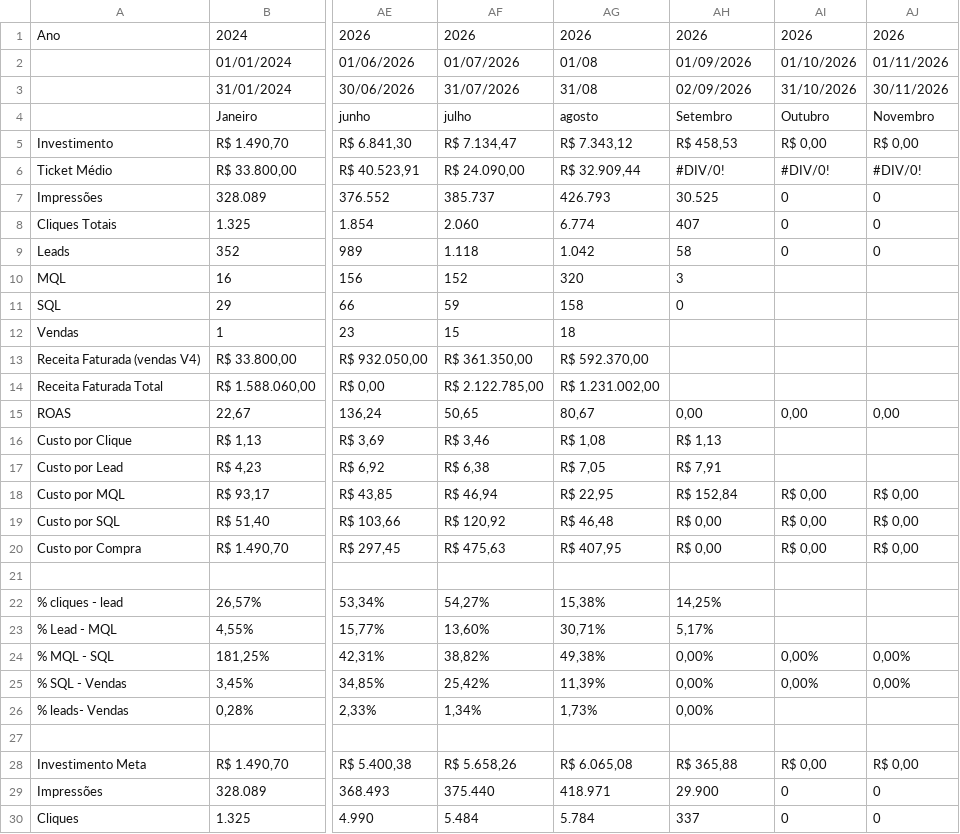
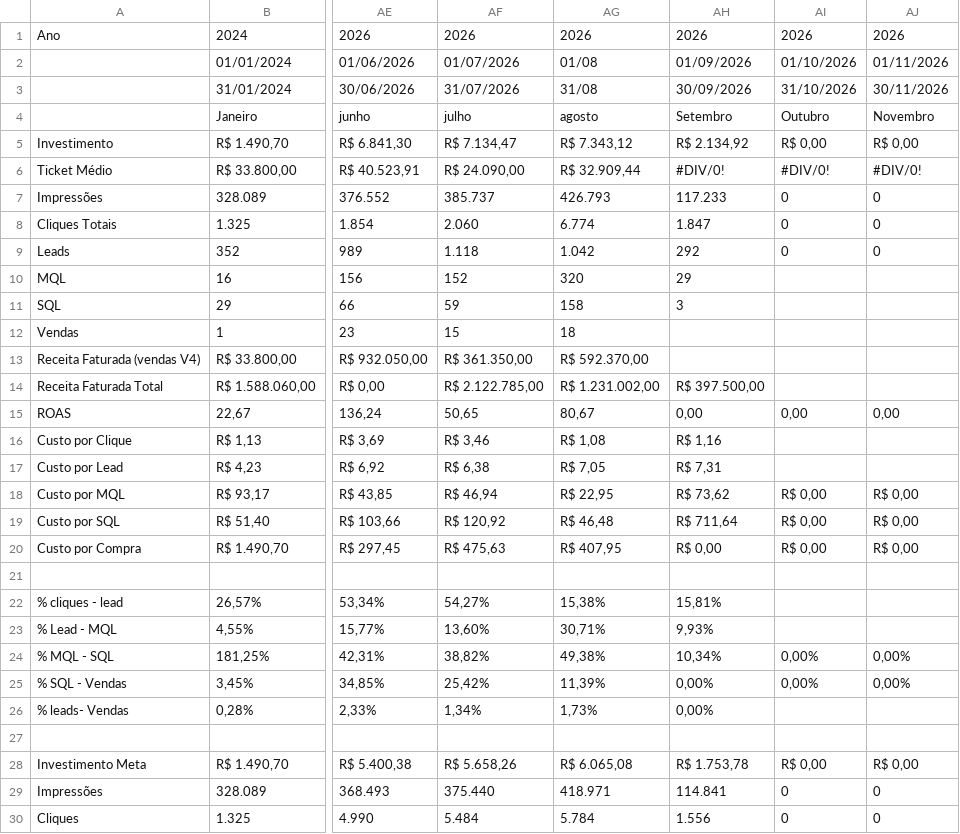
Before and after one commit to juliacostamktdigital-eng/Lps, a CSV file: painel/data/pace/SOTB.csv, drawn as a sheet; only a part is shown, gaps mark what is left out; the diff covers the shown part only; the diff names each change by its address in the sheet, - before the commit and + after, or states it on an @@ line.

```diff
--- a/painel/data/pace/SOTB.csv
+++ b/painel/data/pace/SOTB.csv
-AH3: 02/09/2026
+AH3: 30/09/2026
-AH5: R$ 458,53
+AH5: R$ 2.134,92
-AH7: 30.525
+AH7: 117.233
-AH8: 407
+AH8: 1.847
-AH9: 58
+AH9: 292
-AH10: 3
+AH10: 29
-AH11: 0
+AH11: 3
-AH14: (empty)
+AH14: R$ 397.500,00
-AH16: R$ 1,13
+AH16: R$ 1,16
-AH17: R$ 7,91
+AH17: R$ 7,31
-AH18: R$ 152,84
+AH18: R$ 73,62
-AH19: R$ 0,00
+AH19: R$ 711,64
-AH22: 14,25%
+AH22: 15,81%
-AH23: 5,17%
+AH23: 9,93%
-AH24: 0,00%
+AH24: 10,34%
-AH28: R$ 365,88
+AH28: R$ 1.753,78
-AH29: 29.900
+AH29: 114.841
-AH30: 337
+AH30: 1.556
```
Also changed, not shown: 13 edited cells elsewhere in this file, painel/data/com/FARE1.csv, painel/data/pace/ACCE.csv, 3 other files.
